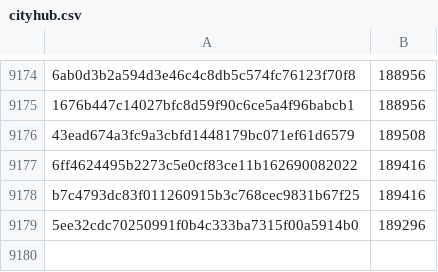
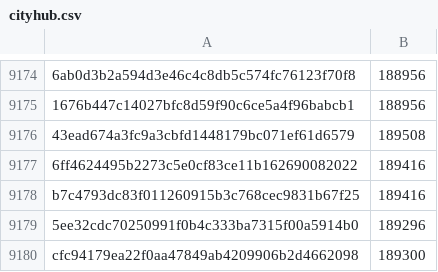
Before and after one commit to davelongdev/pybricks-micropython, a CSV file: cityhub.csv, drawn as a sheet; only a part is shown, gaps mark what is left out.

Commit message:
cityhub: Add cfc94179: 189300 (+4).

```diff
--- a/cityhub.csv
+++ b/cityhub.csv
@@ -9179 +9179,2 @@ b7c4793dc83f011260915b3c768cec9831b67f25,189416
 5ee32cdc70250991f0b4c333ba7315f00a5914b0,189296
+cfc94179ea22f0aa47849ab4209906b2d4662098,189300
```
